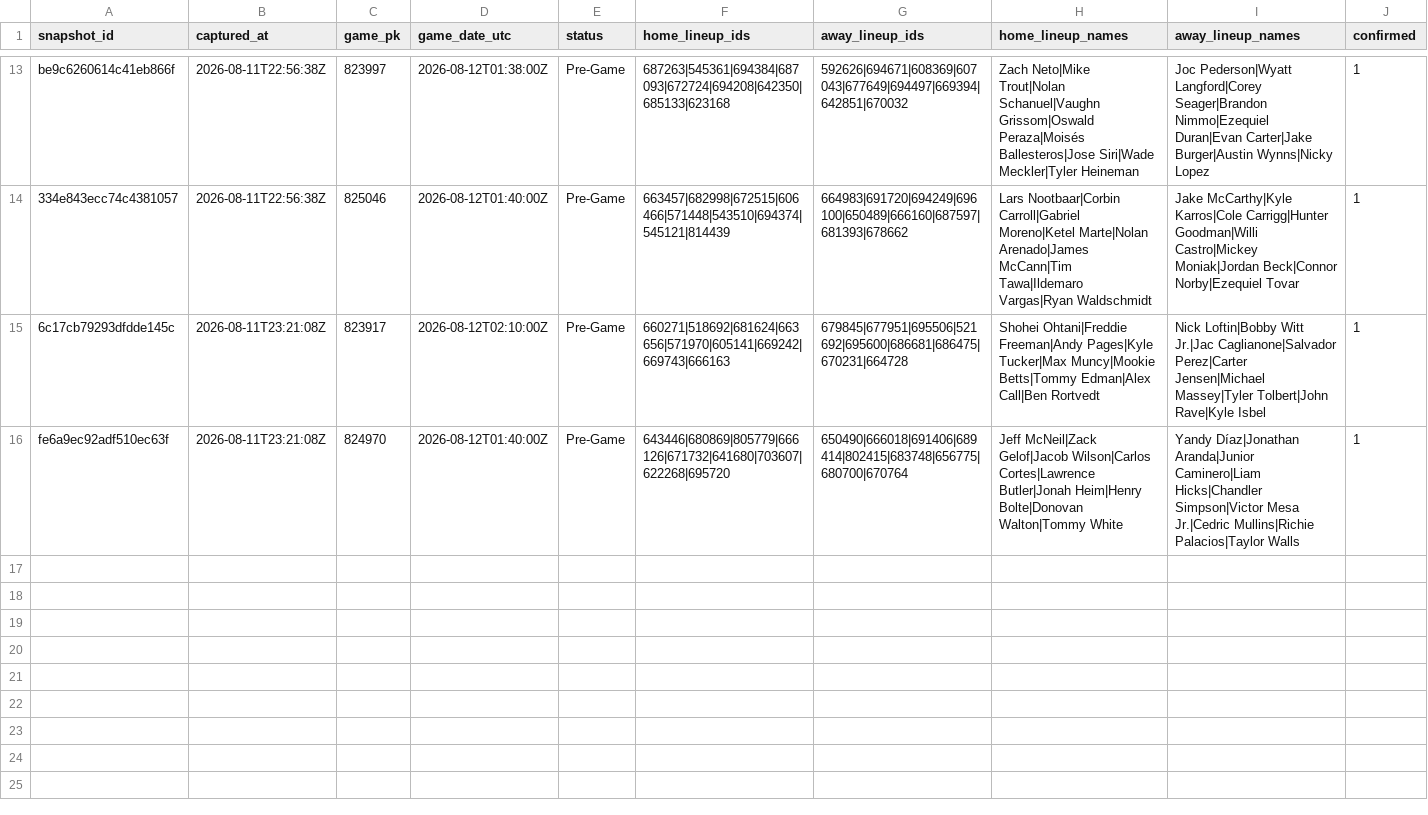
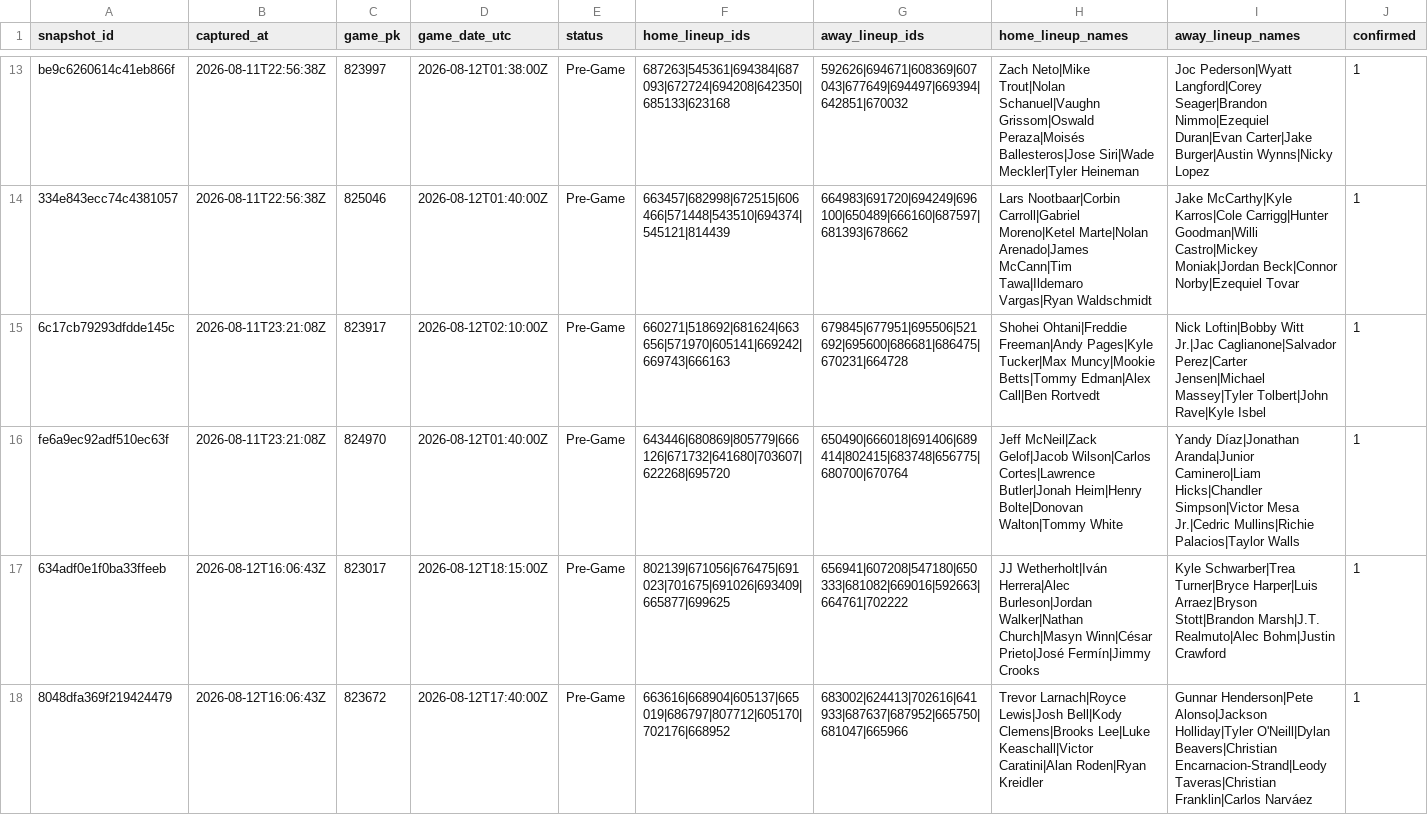
Before and after one commit to joshuakingsland/claude-diamond, a CSV file: data/lineup_snapshots.csv, drawn as a sheet; only a part is shown, gaps mark what is left out; the diff names each change by its address in the sheet, - before the commit and + after, or states it on an @@ line.

```diff
--- a/data/lineup_snapshots.csv
+++ b/data/lineup_snapshots.csv
+row 17: 634adf0e1f0ba33ffeeb | 2026-08-12T16:06:43Z | 823017 | 2026-08-12T18:15:00Z | Pre-Game | 802139|671056|676475|691023|701675|691026|693409|665877|699625 | 656941|607208|547180|650333|681082|669016|592663|664761|702222 | JJ Wetherholt|Iván Herrera|Alec Burleson|Jordan Walker|Nathan Church|Masyn Winn|César Prieto|José Fermín|Jimmy Crooks | Kyle Schwarber|Trea Turner|Bryce Harper|Luis Arraez|Bryson Stott|Brandon Marsh|J.T. Realmuto|Alec Bohm|Justin Crawford | 1
+row 18: 8048dfa369f219424479 | 2026-08-12T16:06:43Z | 823672 | 2026-08-12T17:40:00Z | Pre-Game | 663616|668904|605137|665019|686797|807712|605170|702176|668952 | 683002|624413|702616|641933|687637|687952|665750|681047|665966 | Trevor Larnach|Royce Lewis|Josh Bell|Kody Clemens|Brooks Lee|Luke Keaschall|Victor Caratini|Alan Roden|Ryan Kreidler | Gunnar Henderson|Pete Alonso|Jackson Holliday|Tyler O'Neill|Dylan Beavers|Christian Encarnacion-Strand|Leody Taveras|Christian Franklin|Carlos Narváez | 1
```
Also changed, not shown: data/clv_signals.csv, data/lines_upcoming.csv, 11 other files.
